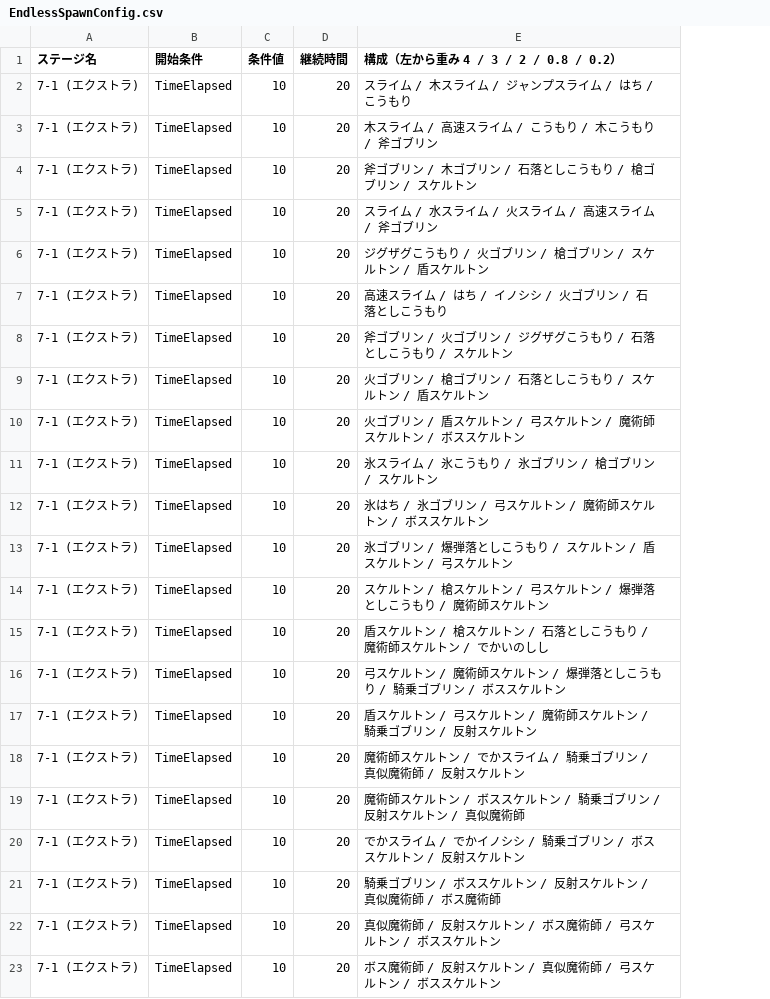
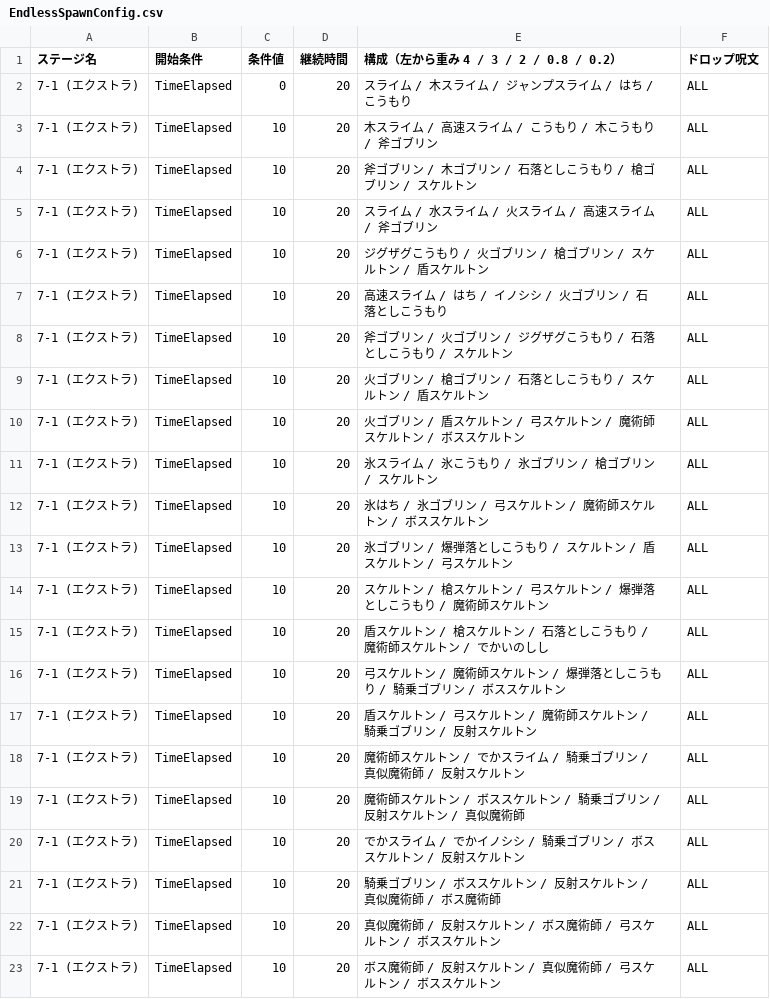
Before and after one commit to Hanibuchi/MagicBuilder, a CSV file: Assets/EndlessSpawnConfig.csv, drawn as a sheet; the diff names each change by its address in the sheet, - before the commit and + after, or states it on an @@ line.

Commit message:
エンドレスステージ、ドロップ呪文設定

```diff
--- a/Assets/EndlessSpawnConfig.csv
+++ b/Assets/EndlessSpawnConfig.csv
+column F (ドロップ呪文), rows 2-23: all ALL
-C2 (条件値): 10
+C2 (条件値): 0
```
Also changed, not shown: 2 other files.
